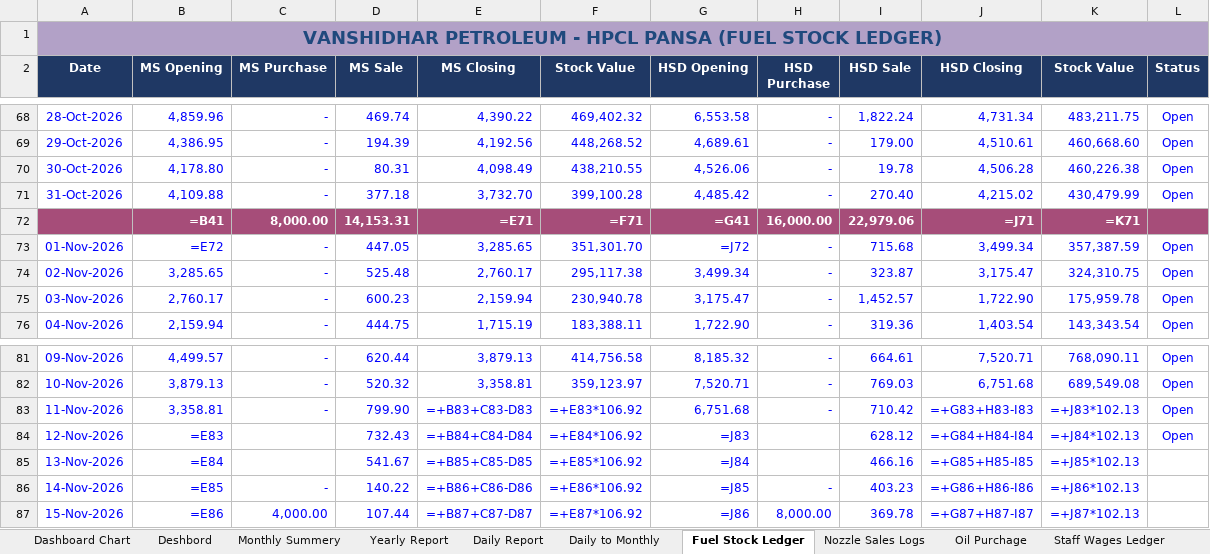
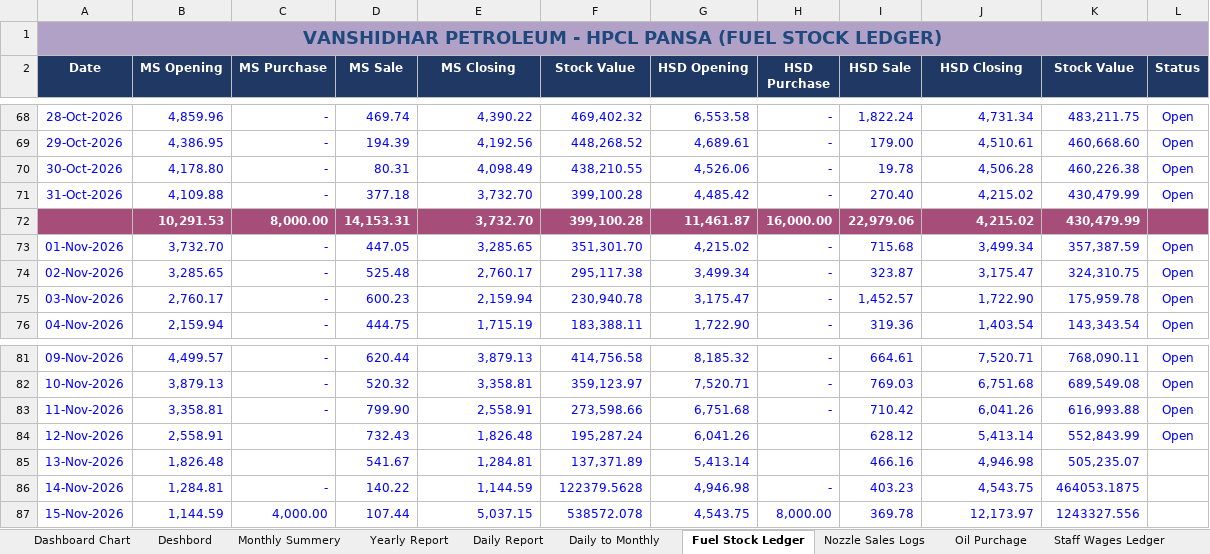
Before and after one commit to vanshidharpetroleum-hue/VANSHIDHAR-PETROLEUM-HPCL-PORTAL-01, an Excel workbook: Vanshidhar Register_Aug-2026 to _Complete.xlsx, sheet Fuel Stock Ledger, drawn as a sheet; only a part is shown, gaps mark what is left out; values as stored, in another font and other column widths than the file's, no borders; formulas without a stored value are shown as written; charts and pictures not drawn; removed rows and columns are numbered as before the commit, all else as after; the diff covers the shown part only; the diff names each change by its address in the sheet, - before the commit and + after, or states it on an @@ line.

```diff
--- a/Vanshidhar Register_Aug-2026 to _Complete.xlsx (sheet Fuel Stock Ledger)
+++ b/Vanshidhar Register_Aug-2026 to _Complete.xlsx (sheet Fuel Stock Ledger)
-row 72:  | =B41 | 8,000.00 | 14,153.31 | =E71 | =F71 | =G41 | 16,000.00 | 22,979.06 | =J71 | =K71
+row 72:  | 10,291.53 | 8,000.00 | 14,153.31 | 3,732.70 | 399,100.28 | 11,461.87 | 16,000.00 | 22,979.06 | 4,215.02 | 430,479.99
-B73 (MS Opening): =E72
+B73 (MS Opening): 3,732.70
-G73 (HSD Opening): =J72
+G73 (HSD Opening): 4,215.02
-E83 (MS Closing): =+B83+C83-D83
+E83 (MS Closing): 2,558.91
-F83 (Stock Value): =+E83*106.92
+F83 (Stock Value): 273,598.66
-J83 (HSD Closing): =+G83+H83-I83
+J83 (HSD Closing): 6,041.26
-K83 (Stock Value): =+J83*102.13
+K83 (Stock Value): 616,993.88
-B84 (MS Opening): =E83
+B84 (MS Opening): 2,558.91
-E84 (MS Closing): =+B84+C84-D84
+E84 (MS Closing): 1,826.48
-F84 (Stock Value): =+E84*106.92
+F84 (Stock Value): 195,287.24
-G84 (HSD Opening): =J83
+G84 (HSD Opening): 6,041.26
-J84 (HSD Closing): =+G84+H84-I84
+J84 (HSD Closing): 5,413.14
-K84 (Stock Value): =+J84*102.13
+K84 (Stock Value): 552,843.99
-B85 (MS Opening): =E84
+B85 (MS Opening): 1,826.48
-E85 (MS Closing): =+B85+C85-D85
+E85 (MS Closing): 1,284.81
-F85 (Stock Value): =+E85*106.92
+F85 (Stock Value): 137,371.89
-G85 (HSD Opening): =J84
+G85 (HSD Opening): 5,413.14
-J85 (HSD Closing): =+G85+H85-I85
+J85 (HSD Closing): 4,946.98
-K85 (Stock Value): =+J85*102.13
+K85 (Stock Value): 505,235.07
-B86 (MS Opening): =E85
+B86 (MS Opening): 1,284.81
-E86 (MS Closing): =+B86+C86-D86
+E86 (MS Closing): 1,144.59
-F86 (Stock Value): =+E86*106.92
+F86 (Stock Value): 122379.5628
-G86 (HSD Opening): =J85
+G86 (HSD Opening): 4,946.98
-J86 (HSD Closing): =+G86+H86-I86
+J86 (HSD Closing): 4,543.75
-K86 (Stock Value): =+J86*102.13
+K86 (Stock Value): 464053.1875
-B87 (MS Opening): =E86
+B87 (MS Opening): 1,144.59
-E87 (MS Closing): =+B87+C87-D87
+E87 (MS Closing): 5,037.15
-F87 (Stock Value): =+E87*106.92
+F87 (Stock Value): 538572.078
-G87 (HSD Opening): =J86
+G87 (HSD Opening): 4,543.75
-J87 (HSD Closing): =+G87+H87-I87
+J87 (HSD Closing): 12,173.97
-K87 (Stock Value): =+J87*102.13
+K87 (Stock Value): 1243327.556
```
Also changed, not shown: 2 added rows, 2 removed rows and 34 edited cells elsewhere in this sheet, sheet Dashboard Chart, sheet Daily Report, sheet Monthly Summery, sheet Credit Sales, sheet Nozzle Sales Logs, sheet Party Credit Accounts, 11 more sheets, hidden cells, charts or pictures.
